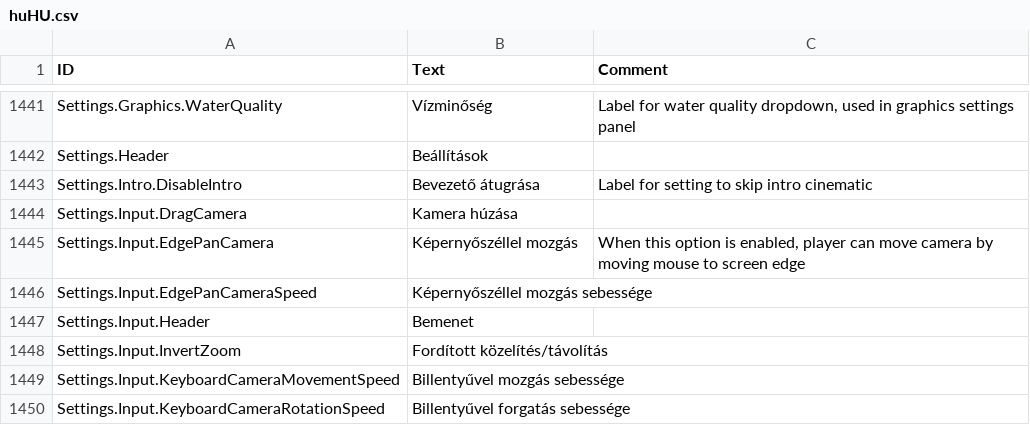
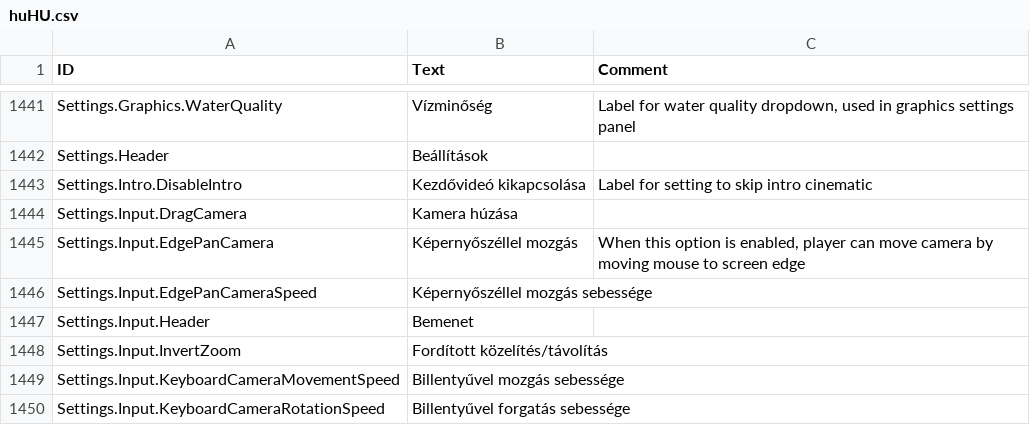
Before and after one commit to thendarion/timberborn-magyaritas, a CSV file: huHU/version-1.0/Localizations/huHU.csv, drawn as a sheet; only a part is shown, gaps mark what is left out.

Commit message:
beállítások: új szöveg a kezdővideó kikapcsolása elemhez
Signed-off-by: David Bertalan <16006640+thendarion@users.noreply.github.com>

```diff
--- a/huHU/version-1.0/Localizations/huHU.csv
+++ b/huHU/version-1.0/Localizations/huHU.csv
@@ -1513,3 +1513,3 @@ Settings.Graphics.WaterQuality,Vízminőség,"Label for water quality dropdown,
 Settings.Header,Beállítások,
-Settings.Intro.DisableIntro,Bevezető átugrása,Label for setting to skip intro cinematic
+Settings.Intro.DisableIntro,Kezdővideó kikapcsolása,Label for setting to skip intro cinematic
 Settings.Input.DragCamera,Kamera húzása,
```
Also changed, not shown: 1 other file.
